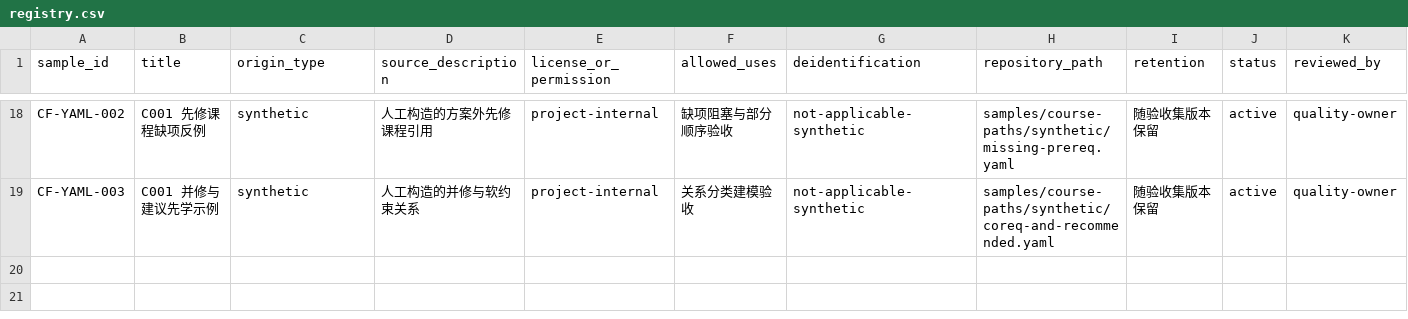
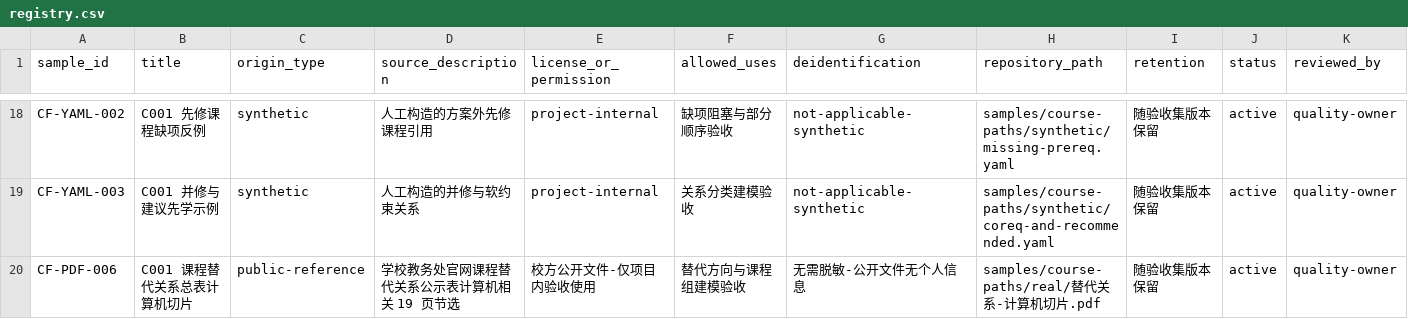
Before and after one commit to LUNARKN1GHT/CampusFlow, a CSV file: samples/registry.csv, drawn as a sheet; only a part is shown, gaps mark what is left out; rows hold the shown columns only; the diff names each change by its address in the sheet, - before the commit and + after, or states it on an @@ line.

Commit message:
test: C001 补充课程替代关系样本（64 组）
- real/替代关系-计算机切片.pdf：公示表中含 CS 课程的 19 页（原表 749 组
  双视角，只收按替代方排序视图）
- expected/替代关系-计算机切片.yaml：64 个替代组（可相互替代 20 / 单向 44，
  课程组 20），含方向与整组替代标记
- 起草/校验脚本支持替代关系多行记录解析（课程名含「学分」二字的误判已规避）
- 全量字段校验 353/353 通过，切片首页视觉抽查一致
- registry.csv 登记 CF-PDF-006，校验通过

```diff
--- a/samples/registry.csv
+++ b/samples/registry.csv
+row 20: CF-PDF-006 | C001 课程替代关系总表计算机切片 | public-reference | 学校教务处官网课程替代关系公示表计算机相关 19 页节选 | 校方公开文件-仅项目内验收使用 | 替代方向与课程组建模验收 | 无需脱敏-公开文件无个人信息 | samples/course-paths/real/替代关系-计算机切片.pdf | 随验收集版本保留 | active | quality-owner
```
Also changed, not shown: 6 other files.
